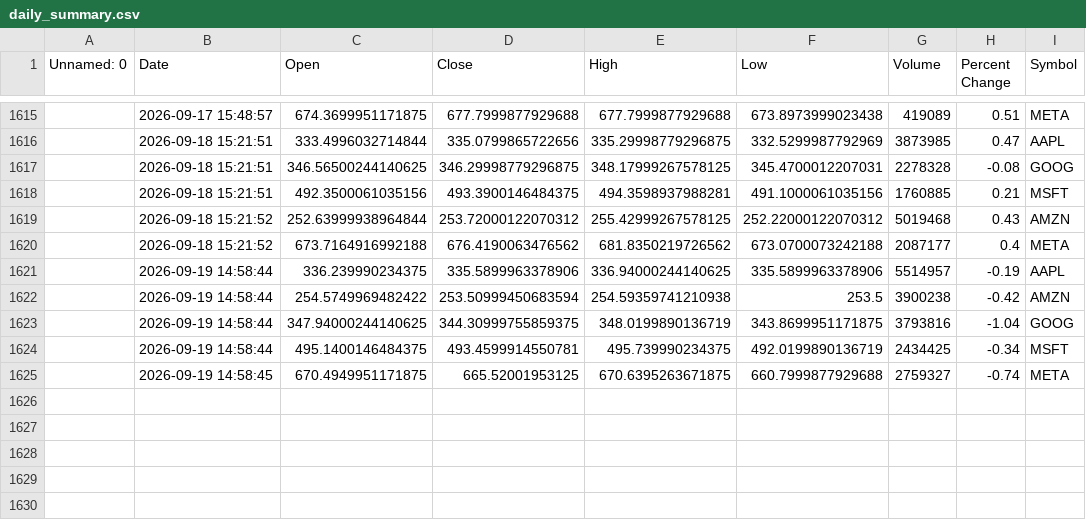
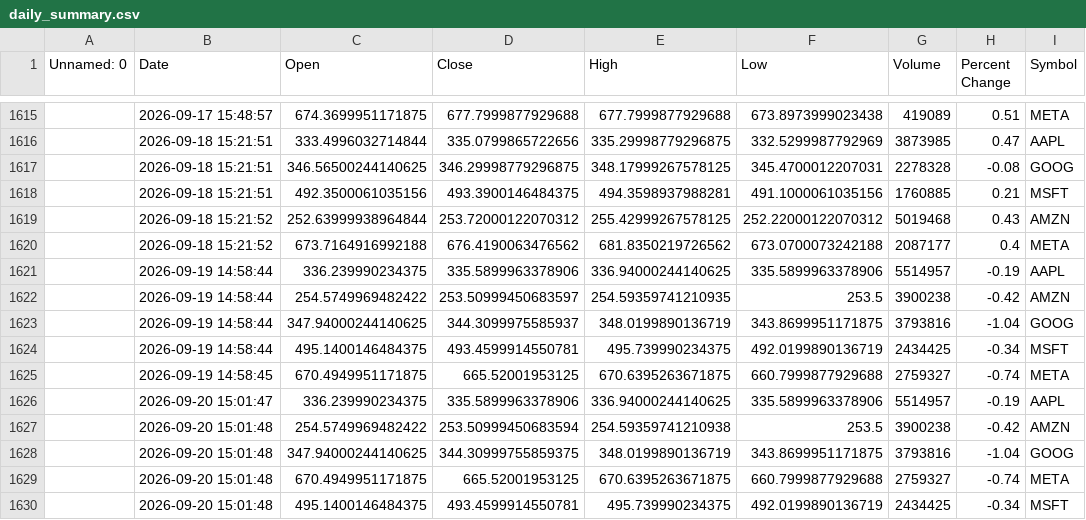
Before and after one commit to khshiptl/daily-market-insights, a CSV file: data/daily_summary.csv, drawn as a sheet; only a part is shown, gaps mark what is left out; the diff names each change by its address in the sheet, - before the commit and + after, or states it on an @@ line.

```diff
--- a/data/daily_summary.csv
+++ b/data/daily_summary.csv
-D1622 (Close): 253.50999450683594
+D1622 (Close): 253.50999450683597
-E1622 (High): 254.59359741210938
+E1622 (High): 254.59359741210935
-D1623 (Close): 344.30999755859375
+D1623 (Close): 344.3099975585937
+row 1626:  | 2026-09-20 15:01:47 | 336.239990234375 | 335.5899963378906 | 336.94000244140625 | 335.5899963378906 | 5514957 | -0.19 | AAPL
+row 1627:  | 2026-09-20 15:01:48 | 254.5749969482422 | 253.50999450683594 | 254.59359741210938 | 253.5 | 3900238 | -0.42 | AMZN
+row 1628:  | 2026-09-20 15:01:48 | 347.94000244140625 | 344.30999755859375 | 348.0199890136719 | 343.8699951171875 | 3793816 | -1.04 | GOOG
+row 1629:  | 2026-09-20 15:01:48 | 670.4949951171875 | 665.52001953125 | 670.6395263671875 | 660.7999877929688 | 2759327 | -0.74 | META
+row 1630:  | 2026-09-20 15:01:48 | 495.1400146484375 | 493.4599914550781 | 495.739990234375 | 492.0199890136719 | 2434425 | -0.34 | MSFT
```
